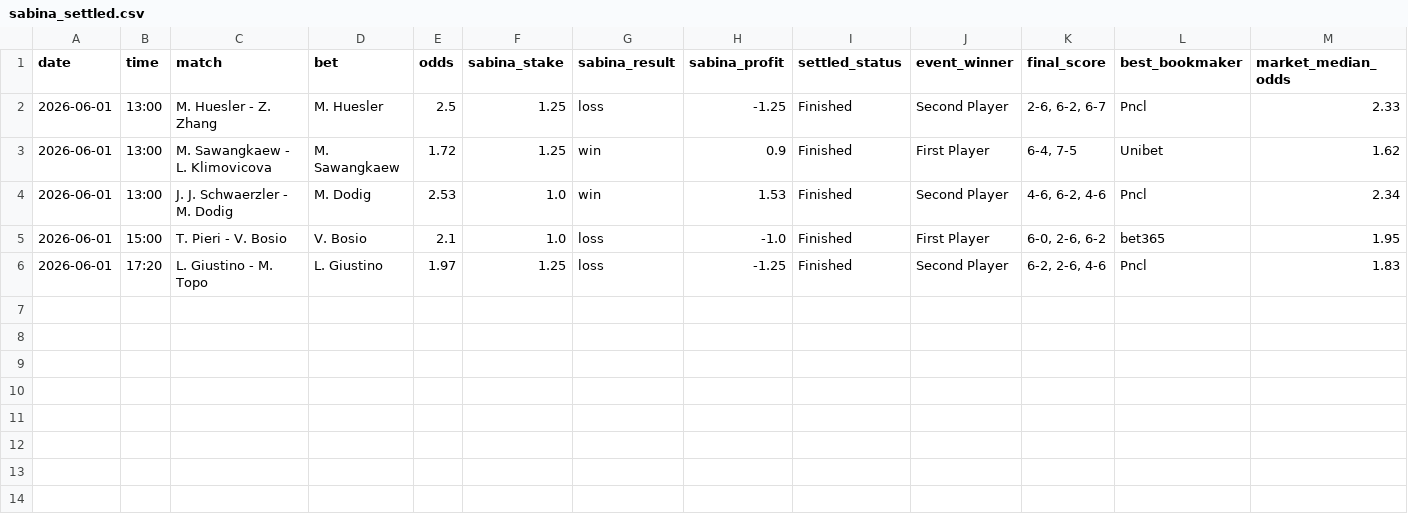
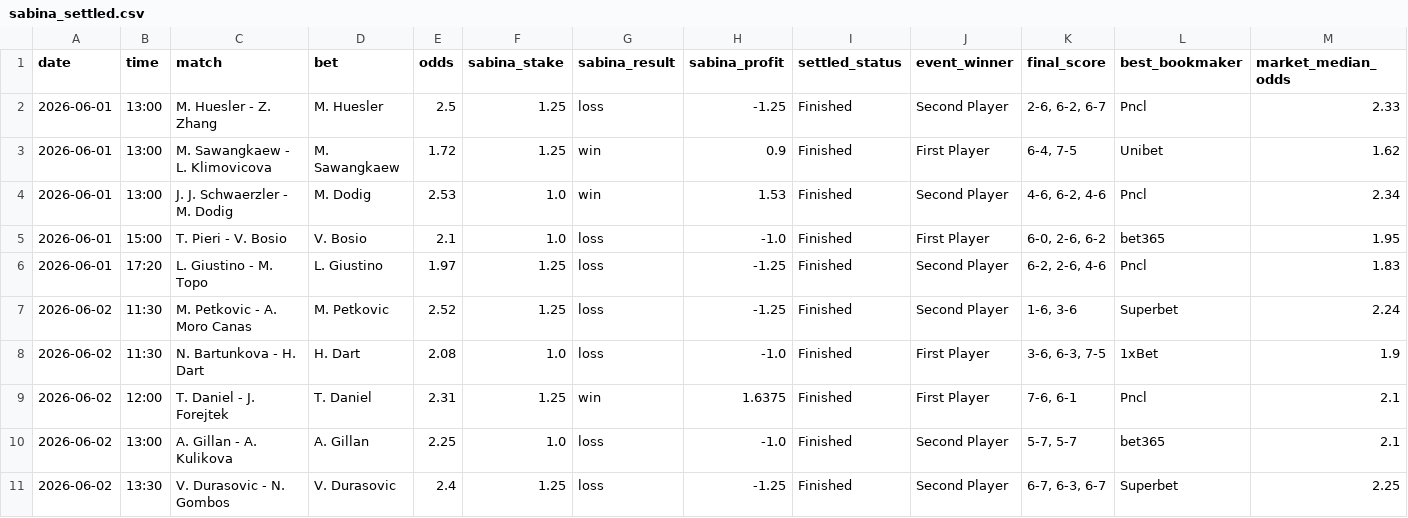
Before and after one commit to jakobm121/Ai, a CSV file: sabina/results/sabina_settled.csv, drawn as a sheet; only a part is shown; rows hold the shown columns only; the diff names each change by its address in the sheet, - before the commit and + after, or states it on an @@ line.

```diff
--- a/sabina/results/sabina_settled.csv
+++ b/sabina/results/sabina_settled.csv
+row 7: 2026-06-02 | 11:30 | M. Petkovic - A. Moro Canas | M. Petkovic | 2.52 | 1.25 | loss | -1.25 | Finished | Second Player | 1-6, 3-6 | Superbet | 2.24
+row 8: 2026-06-02 | 11:30 | N. Bartunkova - H. Dart | H. Dart | 2.08 | 1.0 | loss | -1.0 | Finished | First Player | 3-6, 6-3, 7-5 | 1xBet | 1.9
+row 9: 2026-06-02 | 12:00 | T. Daniel - J. Forejtek | T. Daniel | 2.31 | 1.25 | win | 1.6375 | Finished | First Player | 7-6, 6-1 | Pncl | 2.1
+row 10: 2026-06-02 | 13:00 | A. Gillan - A. Kulikova | A. Gillan | 2.25 | 1.0 | loss | -1.0 | Finished | Second Player | 5-7, 5-7 | bet365 | 2.1
+row 11: 2026-06-02 | 13:30 | V. Durasovic - N. Gombos | V. Durasovic | 2.4 | 1.25 | loss | -1.25 | Finished | Second Player | 6-7, 6-3, 6-7 | Superbet | 2.25
```
Also changed, not shown: sabina/results/sabina_pending.csv, 2 other files.
